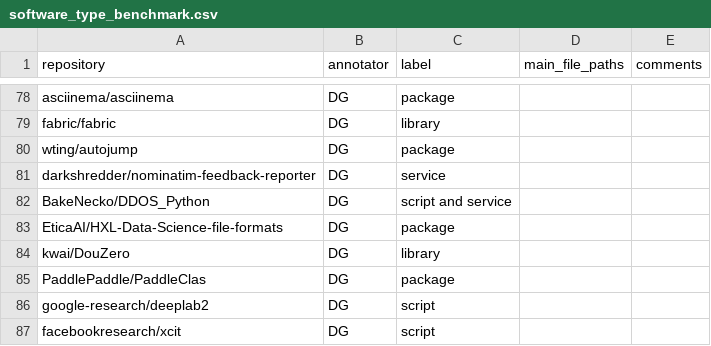
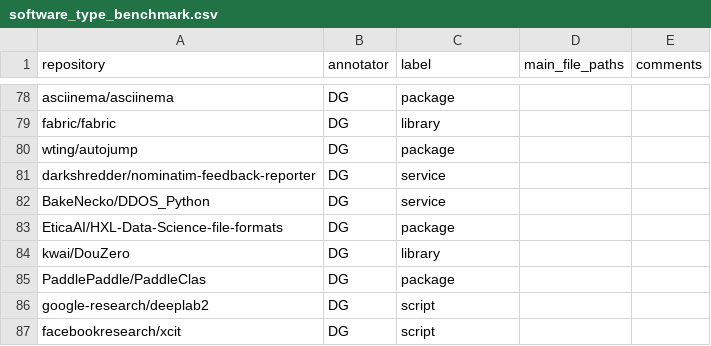
Before and after one commit to SoftwareUnderstanding/inspect4py, a CSV file: evaluation/software_type/software_type_benchmark.csv, drawn as a sheet; only a part is shown, gaps mark what is left out.

```diff
--- a/evaluation/software_type/software_type_benchmark.csv
+++ b/evaluation/software_type/software_type_benchmark.csv
@@ -81,3 +81,3 @@ wting/autojump,DG,package,,
 darkshredder/nominatim-feedback-reporter,DG,service,,
-BakeNecko/DDOS_Python,DG,script and service,,
+BakeNecko/DDOS_Python,DG,service,,
 EticaAI/HXL-Data-Science-file-formats,DG,package,,
```
Also changed, not shown: 2 other files.
